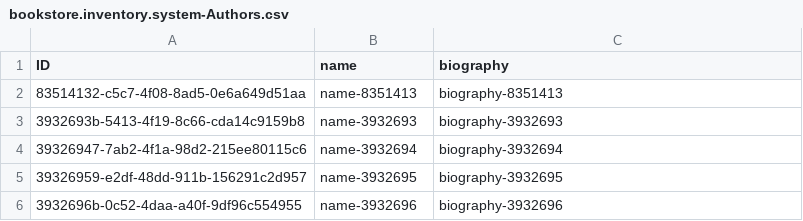
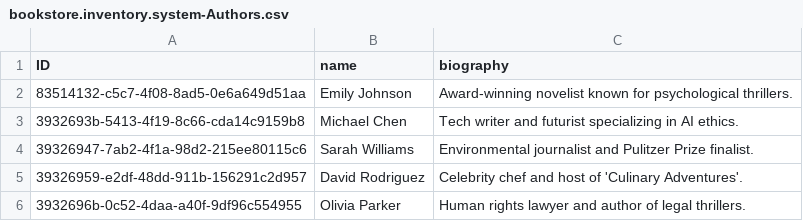
Before and after one commit to iqbalnurakbar/learn-CAP, a CSV file: db/data/bookstore.inventory.system-Authors.csv, drawn as a sheet.

```diff
--- a/db/data/bookstore.inventory.system-Authors.csv
+++ b/db/data/bookstore.inventory.system-Authors.csv
@@ -1,6 +1,6 @@
 ID,name,biography
-83514132-c5c7-4f08-8ad5-0e6a649d51aa,name-8351413,biography-8351413
-3932693b-5413-4f19-8c66-cda14c9159b8,name-3932693,biography-3932693
-39326947-7ab2-4f1a-98d2-215ee80115c6,name-3932694,biography-3932694
-39326959-e2df-48dd-911b-156291c2d957,name-3932695,biography-3932695
-3932696b-0c52-4daa-a40f-9df96c554955,name-3932696,biography-3932696
+83514132-c5c7-4f08-8ad5-0e6a649d51aa,Emily Johnson,"Award-winning novelist known for psychological thrillers."
+3932693b-5413-4f19-8c66-cda14c9159b8,Michael Chen,"Tech writer and futurist specializing in AI ethics."
+39326947-7ab2-4f1a-98d2-215ee80115c6,Sarah Williams,"Environmental journalist and Pulitzer Prize finalist."
+39326959-e2df-48dd-911b-156291c2d957,David Rodriguez,"Celebrity chef and host of 'Culinary Adventures'."
+3932696b-0c52-4daa-a40f-9df96c554955,Olivia Parker,"Human rights lawyer and author of legal thrillers."
```
Also changed, not shown: db/data/bookstore.inventory.system-Books.csv, db/data/bookstore.inventory.system-Customers.csv, 15 other files.
